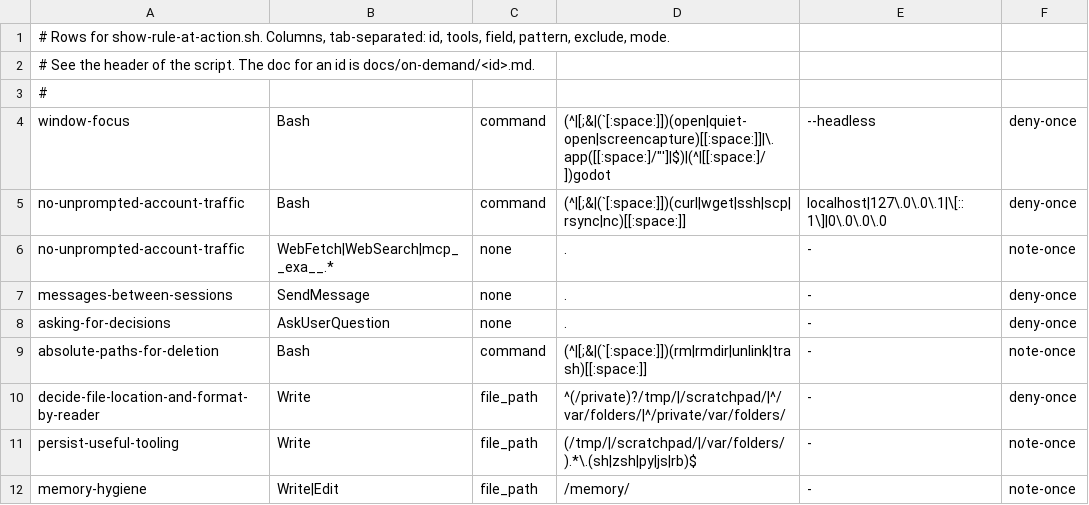
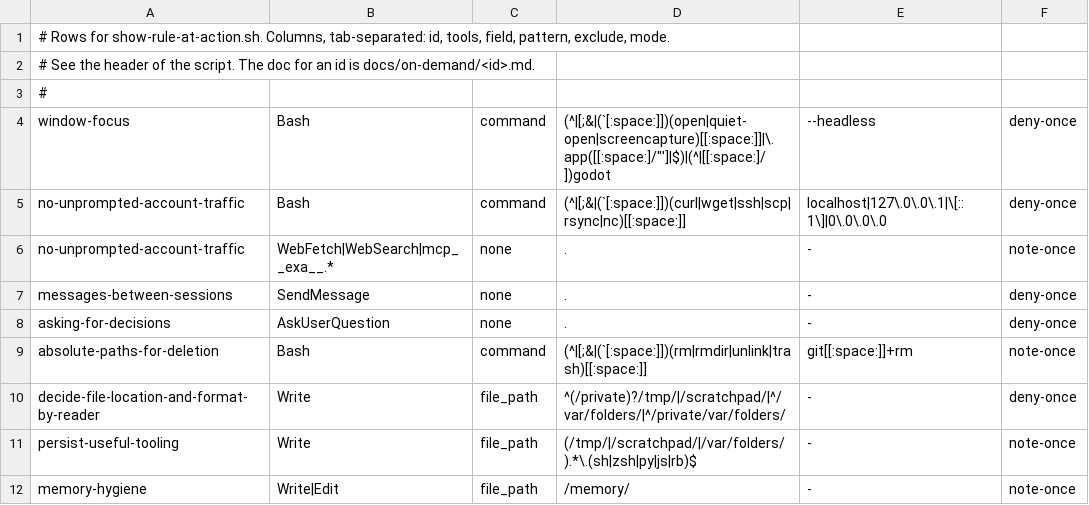
Before and after one commit to mrtysn/agents-shared, a TSV file: hooks/rule-triggers.tsv, drawn as a sheet.

Commit message:
keep git rm from triggering the deletion rule text

```diff
--- a/hooks/rule-triggers.tsv
+++ b/hooks/rule-triggers.tsv
@@ -8,3 +8,3 @@ messages-between-sessions	SendMessage	none	.	-	deny-once
 asking-for-decisions	AskUserQuestion	none	.	-	deny-once
-absolute-paths-for-deletion	Bash	command	(^|[;&|(`[:space:]])(rm|rmdir|unlink|trash)[[:space:]]	-	note-once
+absolute-paths-for-deletion	Bash	command	(^|[;&|(`[:space:]])(rm|rmdir|unlink|trash)[[:space:]]	git[[:space:]]+rm	note-once
 decide-file-location-and-format-by-reader	Write	file_path	^(/private)?/tmp/|/scratchpad/|^/var/folders/|^/private/var/folders/	-	deny-once
```
Also changed, not shown: 1 other file.
